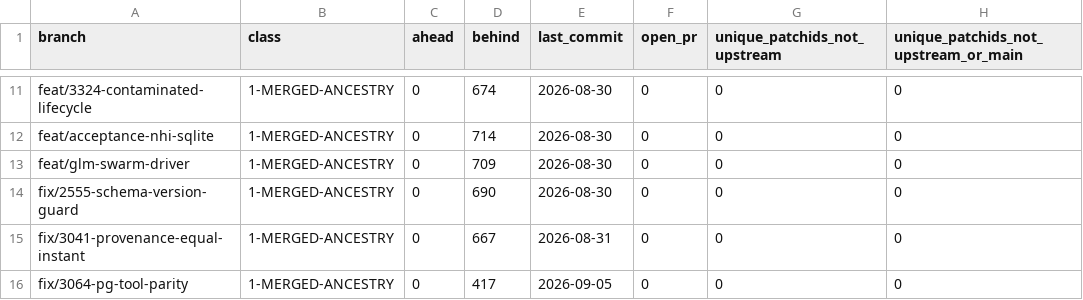
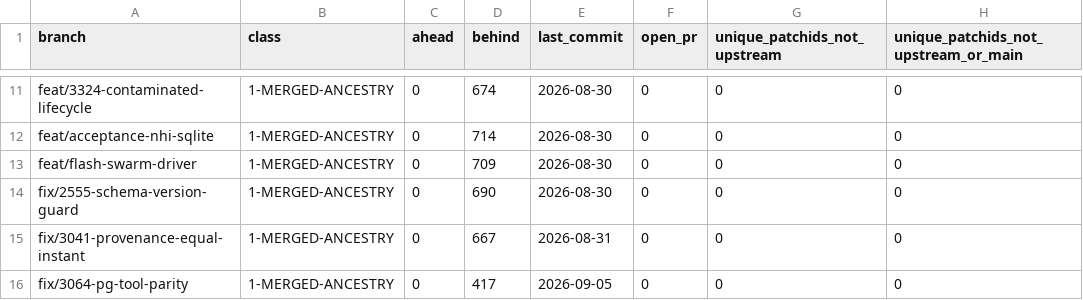
Before and after one commit to alphaonedev/ai-memory-mcp, a TSV file: docs/reviews/branch-hygiene-3x7-2026-09-18.tsv, drawn as a sheet; only a part is shown, gaps mark what is left out; the diff names each change by its address in the sheet, - before the commit and + after, or states it on an @@ line.

```diff
--- a/docs/reviews/branch-hygiene-3x7-2026-09-18.tsv
+++ b/docs/reviews/branch-hygiene-3x7-2026-09-18.tsv
-A13 (branch): feat/glm-swarm-driver
+A13 (branch): feat/flash-swarm-driver
```
Also changed, not shown: 18 other files.
